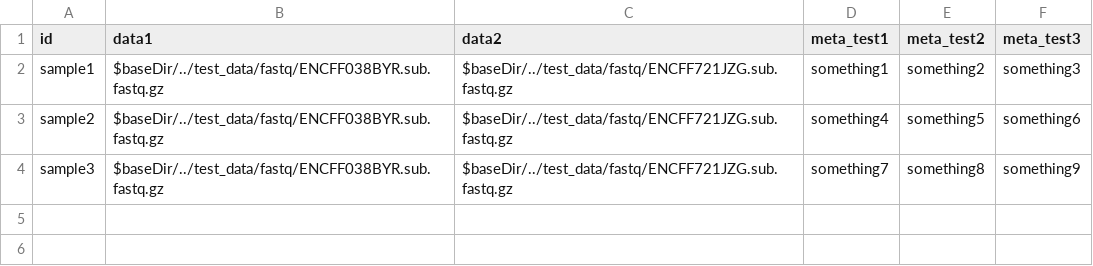
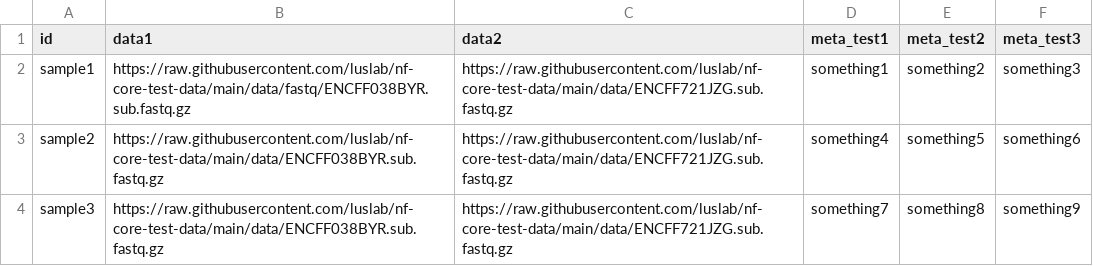
Before and after one commit to luslab/nf-core-test-data, a CSV file: data/metadata/paired_end_test.csv, drawn as a sheet.

```diff
--- a/data/metadata/paired_end_test.csv
+++ b/data/metadata/paired_end_test.csv
@@ -1,4 +1,4 @@
 id,data1,data2,meta_test1,meta_test2,meta_test3
-sample1,$baseDir/../test_data/fastq/ENCFF038BYR.sub.fastq.gz,$baseDir/../test_data/fastq/ENCFF721JZG.sub.fastq.gz,something1,something2,something3
-sample2,$baseDir/../test_data/fastq/ENCFF038BYR.sub.fastq.gz,$baseDir/../test_data/fastq/ENCFF721JZG.sub.fastq.gz,something4,something5,something6
-sample3,$baseDir/../test_data/fastq/ENCFF038BYR.sub.fastq.gz,$baseDir/../test_data/fastq/ENCFF721JZG.sub.fastq.gz,something7,something8,something9
+sample1,https://raw.githubusercontent.com/luslab/nf-core-test-data/main/data/fastq/ENCFF038BYR.sub.fastq.gz,https://raw.githubusercontent.com/luslab/nf-core-test-data/main/data/ENCFF721JZG.sub.fastq.gz,something1,something2,something3
+sample2,https://raw.githubusercontent.com/luslab/nf-core-test-data/main/data/ENCFF038BYR.sub.fastq.gz,https://raw.githubusercontent.com/luslab/nf-core-test-data/main/data/ENCFF721JZG.sub.fastq.gz,something4,something5,something6
+sample3,https://raw.githubusercontent.com/luslab/nf-core-test-data/main/data/ENCFF038BYR.sub.fastq.gz,https://raw.githubusercontent.com/luslab/nf-core-test-data/main/data/ENCFF721JZG.sub.fastq.gz,something7,something8,something9
```
Also changed, not shown: data/metadata/bam_test.csv, data/metadata/single_end_test.csv.
